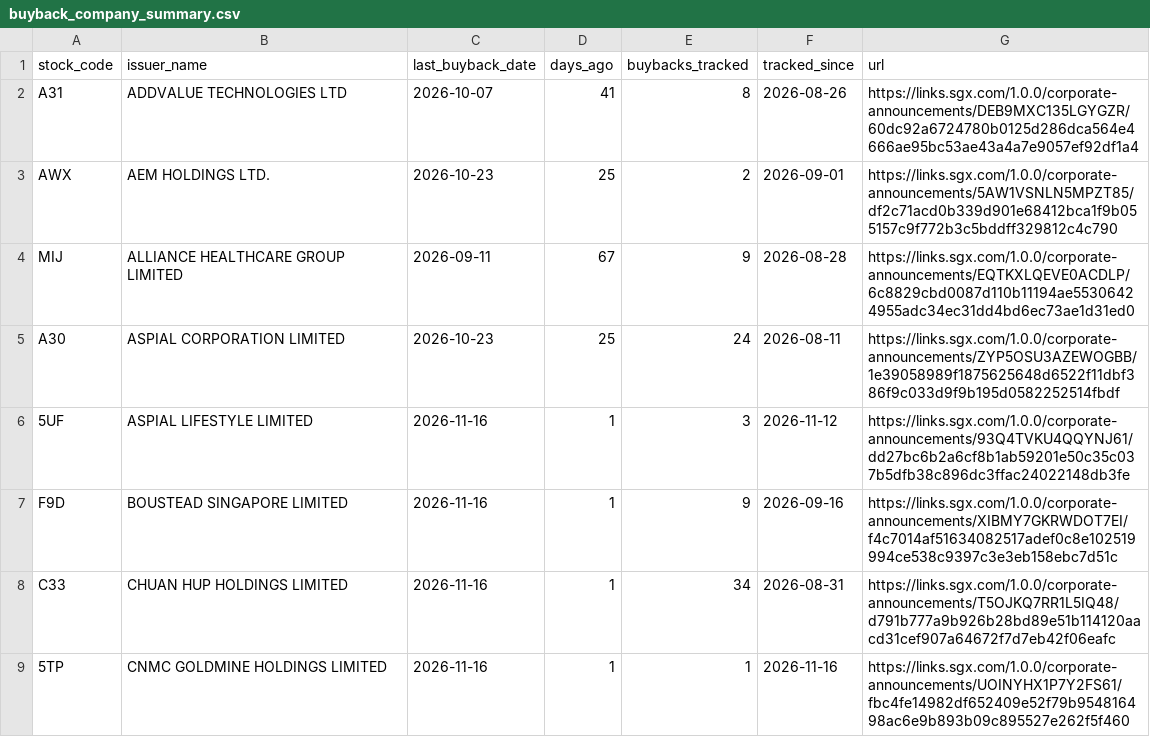
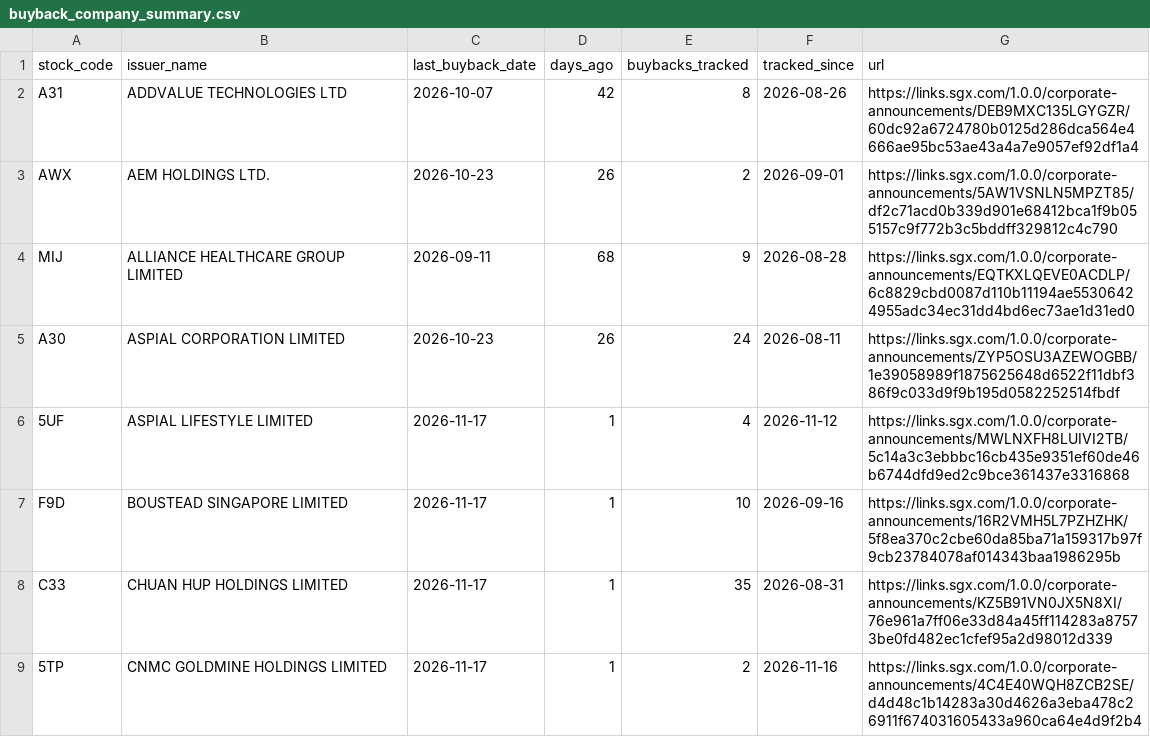
Before and after one commit to ferlyntanyj/Claude-Telegram-bot, a CSV file: output/buyback_company_summary.csv, drawn as a sheet; only a part is shown; the diff covers the shown part only.

```diff
--- a/output/buyback_company_summary.csv
+++ b/output/buyback_company_summary.csv
@@ -1,9 +1,9 @@
 stock_code,issuer_name,last_buyback_date,days_ago,buybacks_tracked,tracked_since,url
-A31,ADDVALUE TECHNOLOGIES LTD,2026-10-07,41,8,2026-08-26,https://links.sgx.com/1.0.0/corporate-announcements/DEB9MXC135LGYGZR/60dc92a6724780b0125d286dca564e4666ae95bc53ae43a4a7e9057ef92df1a4
-AWX,AEM HOLDINGS LTD.,2026-10-23,25,2,2026-09-01,https://links.sgx.com/1.0.0/corporate-announcements/5AW1VSNLN5MPZT85/df2c71acd0b339d901e68412bca1f9b055157c9f772b3c5bddff329812c4c790
-MIJ,ALLIANCE HEALTHCARE GROUP LIMITED,2026-09-11,67,9,2026-08-28,https://links.sgx.com/1.0.0/corporate-announcements/EQTKXLQEVE0ACDLP/6c8829cbd0087d110b11194ae55306424955adc34ec31dd4bd6ec73ae1d31ed0
-A30,ASPIAL CORPORATION LIMITED,2026-10-23,25,24,2026-08-11,https://links.sgx.com/1.0.0/corporate-announcements/ZYP5OSU3AZEWOGBB/1e39058989f1875625648d6522f11dbf386f9c033d9f9b195d0582252514fbdf
-5UF,ASPIAL LIFESTYLE LIMITED,2026-11-16,1,3,2026-11-12,https://links.sgx.com/1.0.0/corporate-announcements/93Q4TVKU4QQYNJ61/dd27bc6b2a6cf8b1ab59201e50c35c037b5dfb38c896dc3ffac24022148db3fe
-F9D,BOUSTEAD SINGAPORE LIMITED,2026-11-16,1,9,2026-09-16,https://links.sgx.com/1.0.0/corporate-announcements/XIBMY7GKRWDOT7EI/f4c7014af51634082517adef0c8e102519994ce538c9397c3e3eb158ebc7d51c
-C33,CHUAN HUP HOLDINGS LIMITED,2026-11-16,1,34,2026-08-31,https://links.sgx.com/1.0.0/corporate-announcements/T5OJKQ7RR1L5IQ48/d791b777a9b926b28bd89e51b114120aacd31cef907a64672f7d7eb42f06eafc
-5TP,CNMC GOLDMINE HOLDINGS LIMITED,2026-11-16,1,1,2026-11-16,https://links.sgx.com/1.0.0/corporate-announcements/UOINYHX1P7Y2FS61/fbc4fe14982df652409e52f79b954816498ac6e9b893b09c895527e262f5f460
+A31,ADDVALUE TECHNOLOGIES LTD,2026-10-07,42,8,2026-08-26,https://links.sgx.com/1.0.0/corporate-announcements/DEB9MXC135LGYGZR/60dc92a6724780b0125d286dca564e4666ae95bc53ae43a4a7e9057ef92df1a4
+AWX,AEM HOLDINGS LTD.,2026-10-23,26,2,2026-09-01,https://links.sgx.com/1.0.0/corporate-announcements/5AW1VSNLN5MPZT85/df2c71acd0b339d901e68412bca1f9b055157c9f772b3c5bddff329812c4c790
+MIJ,ALLIANCE HEALTHCARE GROUP LIMITED,2026-09-11,68,9,2026-08-28,https://links.sgx.com/1.0.0/corporate-announcements/EQTKXLQEVE0ACDLP/6c8829cbd0087d110b11194ae55306424955adc34ec31dd4bd6ec73ae1d31ed0
+A30,ASPIAL CORPORATION LIMITED,2026-10-23,26,24,2026-08-11,https://links.sgx.com/1.0.0/corporate-announcements/ZYP5OSU3AZEWOGBB/1e39058989f1875625648d6522f11dbf386f9c033d9f9b195d0582252514fbdf
+5UF,ASPIAL LIFESTYLE LIMITED,2026-11-17,1,4,2026-11-12,https://links.sgx.com/1.0.0/corporate-announcements/MWLNXFH8LUIVI2TB/5c14a3c3ebbbc16cb435e9351ef60de46b6744dfd9ed2c9bce361437e3316868
+F9D,BOUSTEAD SINGAPORE LIMITED,2026-11-17,1,10,2026-09-16,https://links.sgx.com/1.0.0/corporate-announcements/16R2VMH5L7PZHZHK/5f8ea370c2cbe60da85ba71a159317b97f9cb23784078af014343baa1986295b
+C33,CHUAN HUP HOLDINGS LIMITED,2026-11-17,1,35,2026-08-31,https://links.sgx.com/1.0.0/corporate-announcements/KZ5B91VN0JX5N8XI/76e961a7ff06e33d84a45ff114283a87573be0fd482ec1cfef95a2d98012d339
+5TP,CNMC GOLDMINE HOLDINGS LIMITED,2026-11-17,1,2,2026-11-16,https://links.sgx.com/1.0.0/corporate-announcements/4C4E40WQH8ZCB2SE/d4d48c1b14283a30d4626a3eba478c26911f674031605433a960ca64e4d9f2b4
```
Also changed, not shown: 100 edited cells elsewhere in this file, output/buyback_alert.csv, 3 other files.
